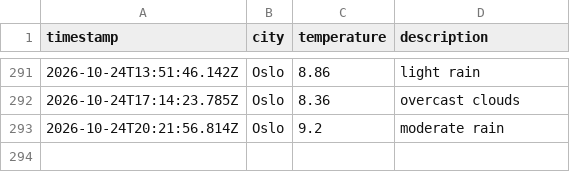
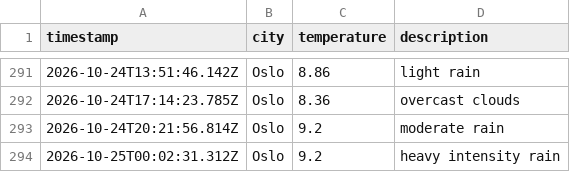
Before and after one commit to jtaiwo1/weather_data_ops, a CSV file: data/weather_log.csv, drawn as a sheet; only a part is shown, gaps mark what is left out.

```diff
--- a/data/weather_log.csv
+++ b/data/weather_log.csv
@@ -293 +293,2 @@ timestamp,city,temperature,description
 2026-10-24T20:21:56.814Z,Oslo,9.2,moderate rain
+2026-10-25T00:02:31.312Z,Oslo,9.2,heavy intensity rain
```
Also changed, not shown: 1 other file.
